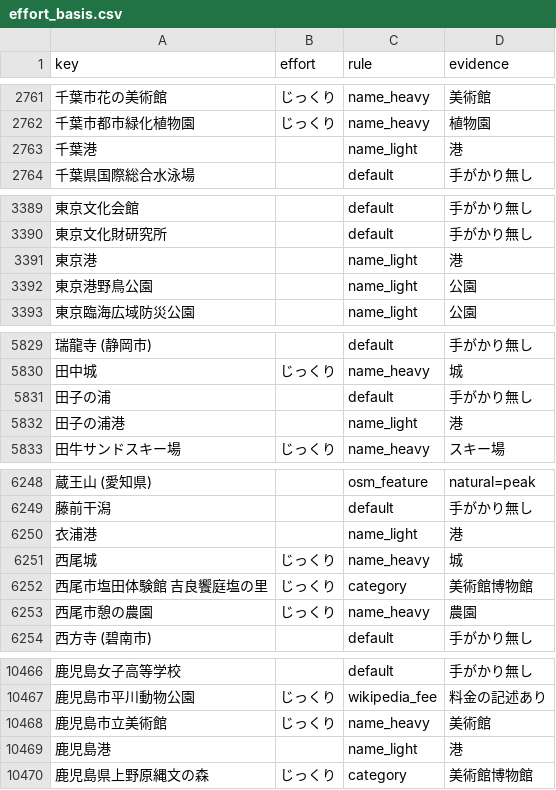
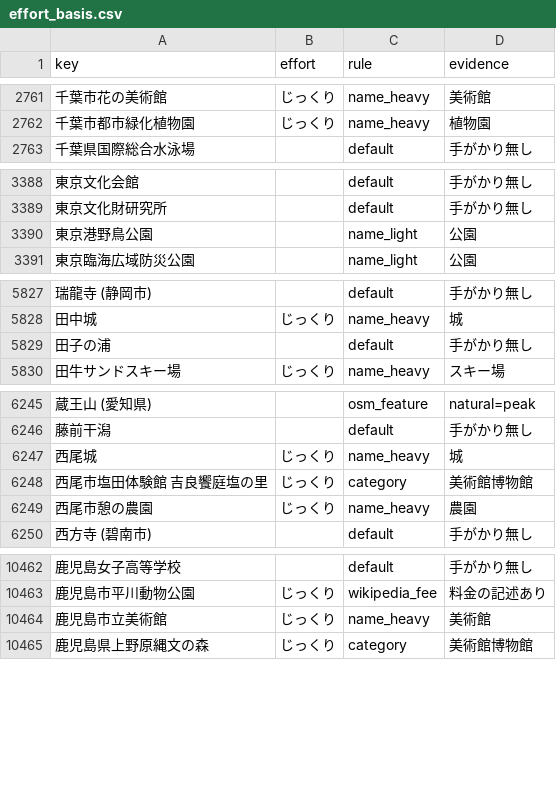
Before and after one commit to rtcode337/travel-log-data, a CSV file: tourist/effort_basis.csv, drawn as a sheet; only a part is shown, gaps mark what is left out; the diff names each change by its address in the sheet, - before the commit and + after, or states it on an @@ line.

```diff
--- a/tourist/effort_basis.csv
+++ b/tourist/effort_basis.csv
-row 2763: 千葉港 |  | name_light | 港
-row 3391: 東京港 |  | name_light | 港
-row 5832: 田子の浦港 |  | name_light | 港
-row 6250: 衣浦港 |  | name_light | 港
-row 10469: 鹿児島港 |  | name_light | 港
```
Also changed, not shown: 8 other files.
